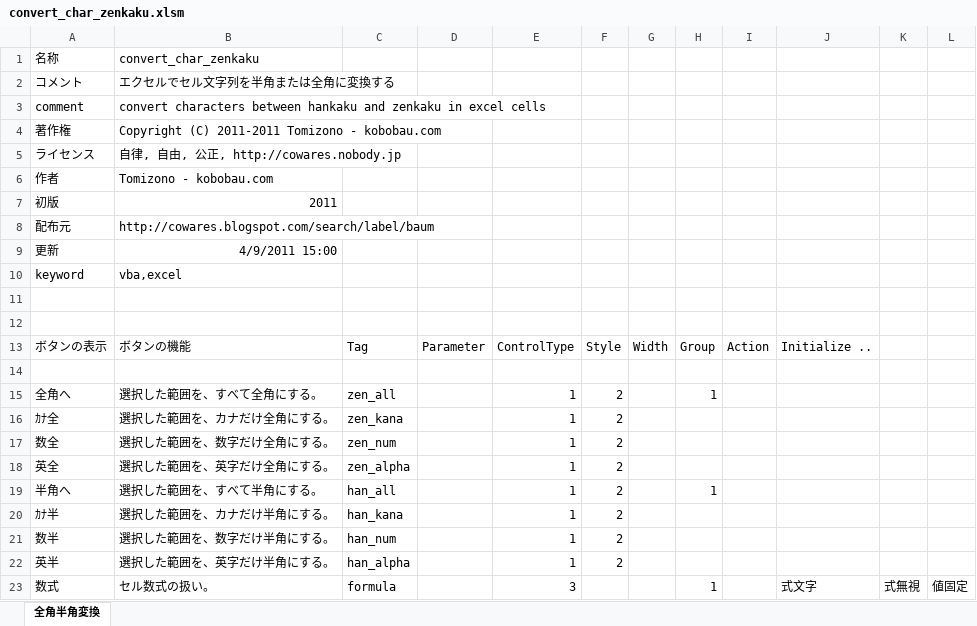
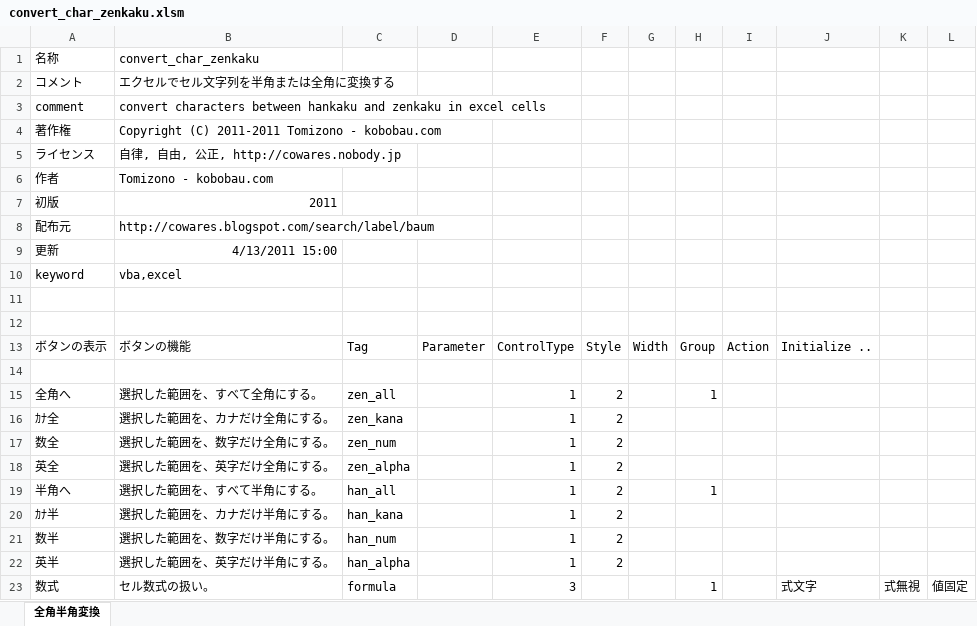
Before and after one commit to osubera/cowares-excel-hello, an Excel workbook: convert_char_zenkaku/convert_char_zenkaku.xlsm, sheet 全角半角変換, drawn as a sheet; values as stored, in another font and other column widths than the file's, no borders; the diff names each change by its address in the sheet, - before the commit and + after, or states it on an @@ line.

Commit message:
update convert_char_zenkaku

```diff
--- a/convert_char_zenkaku/convert_char_zenkaku.xlsm (sheet 全角半角変換)
+++ b/convert_char_zenkaku/convert_char_zenkaku.xlsm (sheet 全角半角変換)
-B9: 4/9/2011 15:00
+B9: 4/13/2011 15:00
```
Also changed, not shown: 3 other files.
